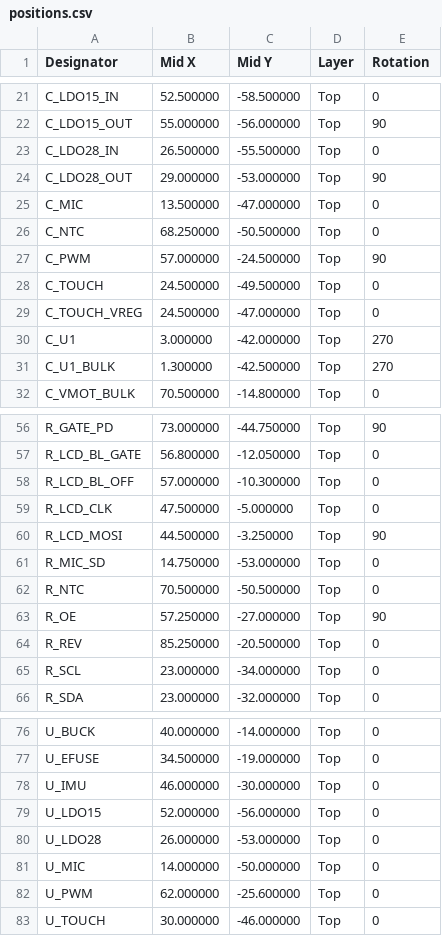
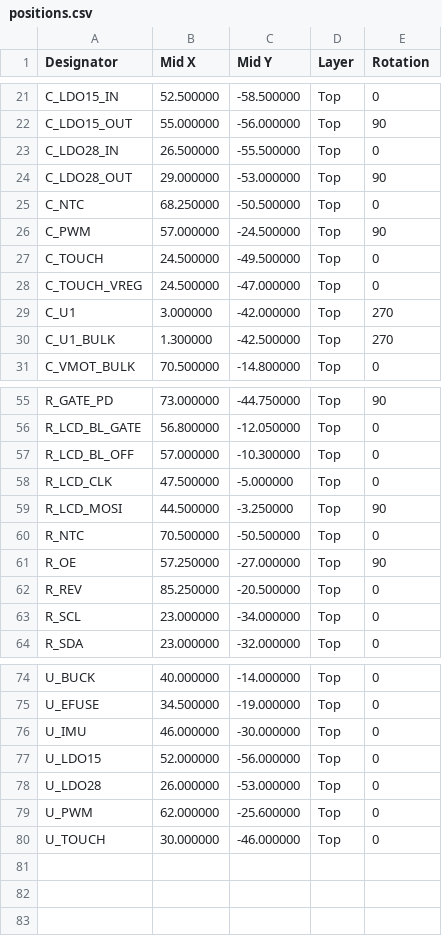
Before and after one commit to codingDuan/xiaozhi-esp32, a CSV file: hardware/plush-toy-mainboard/fab/positions.csv, drawn as a sheet; only a part is shown, gaps mark what is left out.

```diff
--- a/hardware/plush-toy-mainboard/fab/positions.csv
+++ b/hardware/plush-toy-mainboard/fab/positions.csv
@@ -24,3 +24,2 @@ C_LDO28_IN,26.500000,-55.500000,Top,0
 C_LDO28_OUT,29.000000,-53.000000,Top,90
-C_MIC,13.500000,-47.000000,Top,0
 C_NTC,68.250000,-50.500000,Top,0
@@ -60,3 +59,2 @@ R_LCD_CLK,47.500000,-5.000000,Top,0
 R_LCD_MOSI,44.500000,-3.250000,Top,90
-R_MIC_SD,14.750000,-53.000000,Top,0
 R_NTC,70.500000,-50.500000,Top,0
@@ -80,3 +78,2 @@ U_LDO15,52.000000,-56.000000,Top,0
 U_LDO28,26.000000,-53.000000,Top,0
-U_MIC,14.000000,-50.000000,Top,0
 U_PWM,62.000000,-25.600000,Top,0
```
Also changed, not shown: hardware/plush-toy-mainboard/fab/bom.csv, 35 other files.
